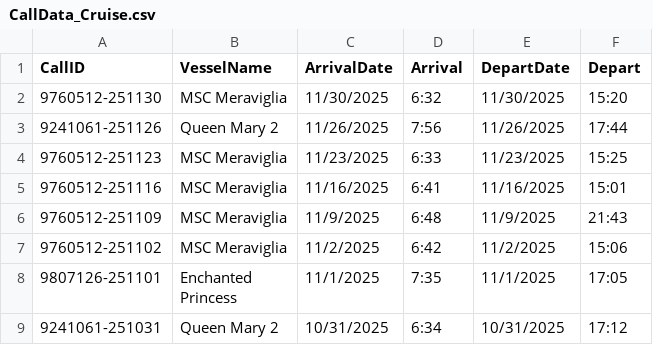
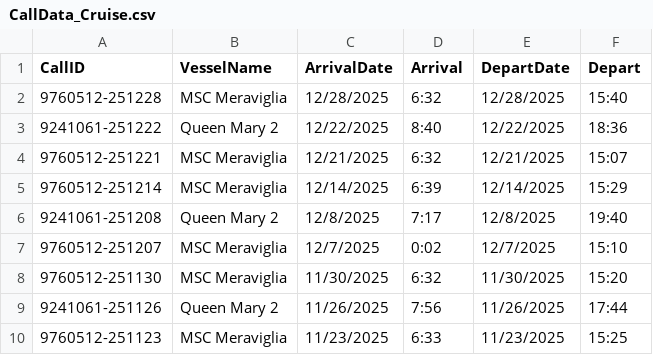
Before and after one commit to EDCStanalytics/CruiseData, a CSV file: Actuals/CallData_Cruise.csv, drawn as a sheet; only a part is shown; the shorter side is filled out with more unchanged rows; the diff names each change by its address in the sheet, - before the commit and + after, or states it on an @@ line.

Commit message:
Update CallData_Cruise.csv

```diff
--- a/Actuals/CallData_Cruise.csv
+++ b/Actuals/CallData_Cruise.csv
+row 2: 9760512-251228 | MSC Meraviglia | 12/28/2025 | 6:32 | 12/28/2025 | 15:40
+row 3: 9241061-251222 | Queen Mary 2 | 12/22/2025 | 8:40 | 12/22/2025 | 18:36
+row 4: 9760512-251221 | MSC Meraviglia | 12/21/2025 | 6:32 | 12/21/2025 | 15:07
+row 5: 9760512-251214 | MSC Meraviglia | 12/14/2025 | 6:39 | 12/14/2025 | 15:29
+row 6: 9241061-251208 | Queen Mary 2 | 12/8/2025 | 7:17 | 12/8/2025 | 19:40
+row 7: 9760512-251207 | MSC Meraviglia | 12/7/2025 | 0:02 | 12/7/2025 | 15:10
```
